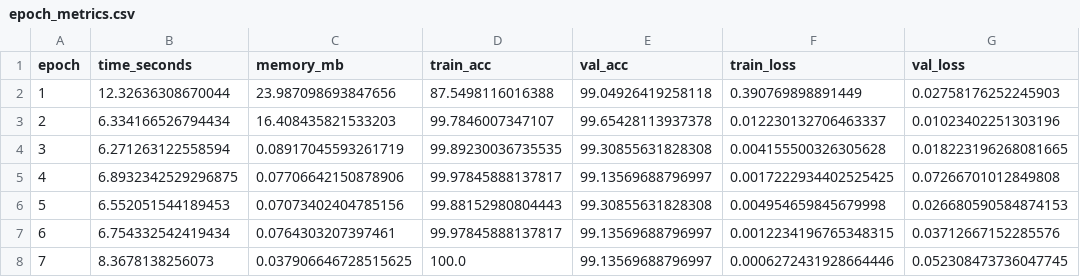
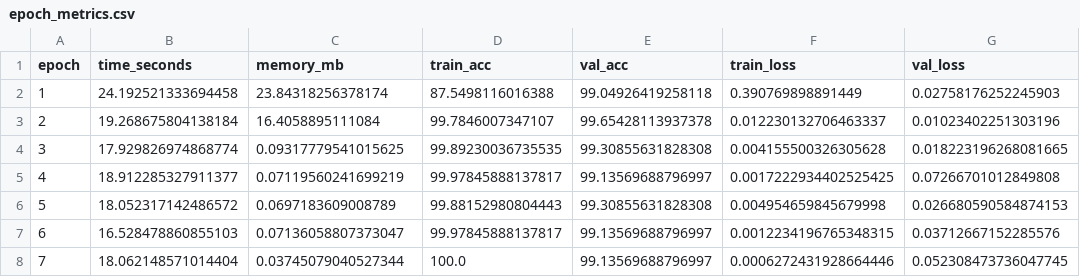
Before and after one commit to Shikshith05/Personalized-Financial-Planning, a CSV file: sms_parsing/plots/epoch_metrics.csv, drawn as a sheet.

```diff
--- a/sms_parsing/plots/epoch_metrics.csv
+++ b/sms_parsing/plots/epoch_metrics.csv
@@ -1,8 +1,8 @@
 epoch,time_seconds,memory_mb,train_acc,val_acc,train_loss,val_loss
-1,12.32636308670044,23.987098693847656,87.5498116016388,99.04926419258118,0.390769898891449,0.02758176252245903
-2,6.334166526794434,16.408435821533203,99.7846007347107,99.65428113937378,0.012230132706463337,0.01023402251303196
-3,6.271263122558594,0.08917045593261719,99.89230036735535,99.30855631828308,0.004155500326305628,0.018223196268081665
-4,6.8932342529296875,0.07706642150878906,99.97845888137817,99.13569688796997,0.0017222934402525425,0.07266701012849808
-5,6.552051544189453,0.07073402404785156,99.88152980804443,99.30855631828308,0.004954659845679998,0.026680590584874153
-6,6.754332542419434,0.0764303207397461,99.97845888137817,99.13569688796997,0.0012234196765348315,0.03712667152285576
-7,8.3678138256073,0.037906646728515625,100.0,99.13569688796997,0.0006272431928664446,0.052308473736047745
+1,24.192521333694458,23.84318256378174,87.5498116016388,99.04926419258118,0.390769898891449,0.02758176252245903
+2,19.268675804138184,16.4058895111084,99.7846007347107,99.65428113937378,0.012230132706463337,0.01023402251303196
+3,17.929826974868774,0.09317779541015625,99.89230036735535,99.30855631828308,0.004155500326305628,0.018223196268081665
+4,18.912285327911377,0.07119560241699219,99.97845888137817,99.13569688796997,0.0017222934402525425,0.07266701012849808
+5,18.052317142486572,0.0697183609008789,99.88152980804443,99.30855631828308,0.004954659845679998,0.026680590584874153
+6,16.528478860855103,0.07136058807373047,99.97845888137817,99.13569688796997,0.0012234196765348315,0.03712667152285576
+7,18.062148571014404,0.03745079040527344,100.0,99.13569688796997,0.0006272431928664446,0.052308473736047745
```
Also changed, not shown: 7 other files.
